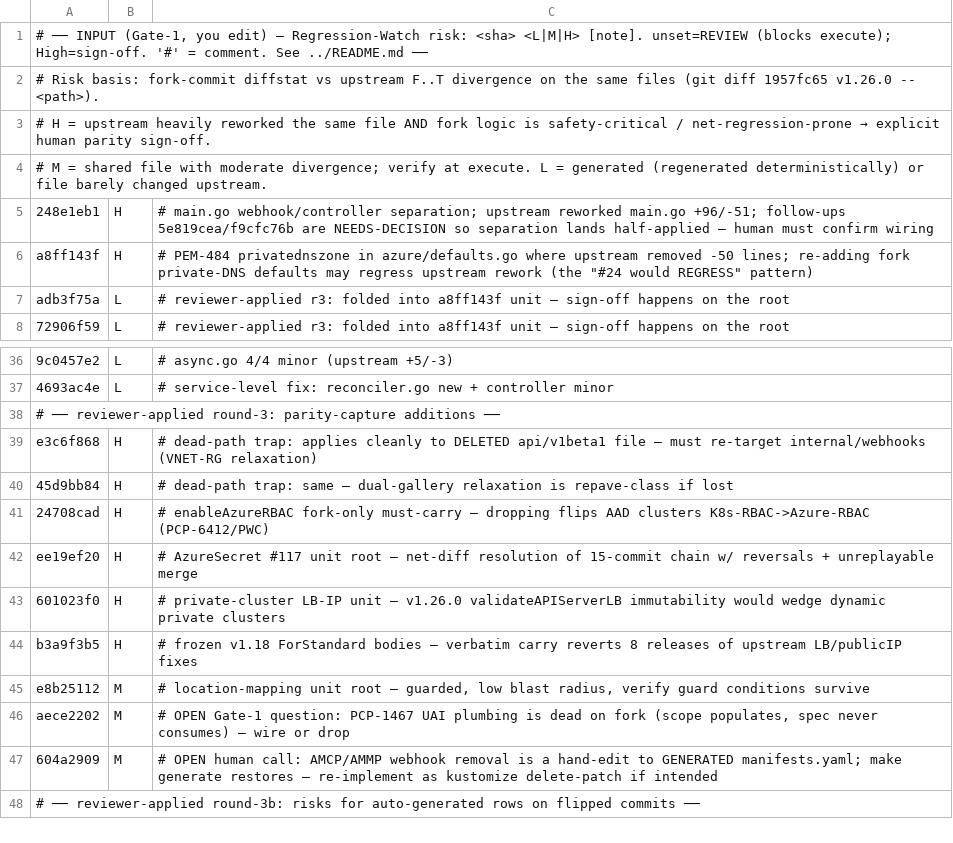
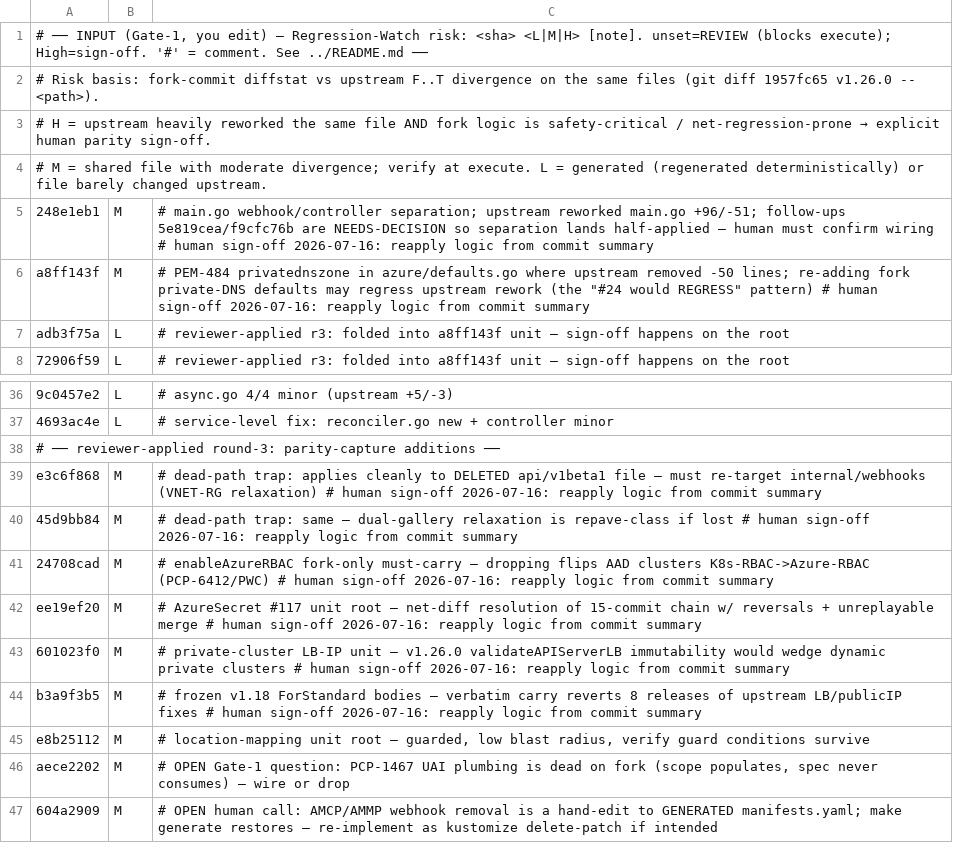
Before and after one commit to spectrocloud/cluster-api-provider-azure, a TSV file: .claude/memory/capi-upgrade/decisions/regwatch-risk.tsv, drawn as a sheet; only a part is shown, gaps mark what is left out; the shorter side is filled out with more unchanged rows; the diff names each change by its address in the sheet, - before the commit and + after, or states it on an @@ line.

Commit message:
Approve plan
Signed-off-by: cpu1 <patwal.chetan@gmail.com>

```diff
--- a/.claude/memory/capi-upgrade/decisions/regwatch-risk.tsv
+++ b/.claude/memory/capi-upgrade/decisions/regwatch-risk.tsv
-B5:B6: H
+B5:B6: M
-C5: …confirm wiring
+C5: …confirm wiring # human sign-off 2026-07-16: reapply logic from commit summary
-C6: …REGRESS" pattern)
+C6: …REGRESS" pattern) # human sign-off 2026-07-16: reapply logic from commit summary
-B39:B44: H
+B39:B44: M
-C39: …(VNET-RG relaxation)
+C39: …(VNET-RG relaxation) # human sign-off 2026-07-16: reapply logic from commit summary
-C40: …if lost
+C40: …if lost # human sign-off 2026-07-16: reapply logic from commit summary
-C41: …K8s-RBAC->Azure-RBAC (PCP-6412/PWC)
+C41: …K8s-RBAC->Azure-RBAC (PCP-6412/PWC) # human sign-off 2026-07-16: reapply logic from commit summary
-C42: …unreplayable merge
+C42: …unreplayable merge # human sign-off 2026-07-16: reapply logic from commit summary
-C43: …private clusters
+C43: …private clusters # human sign-off 2026-07-16: reapply logic from commit summary
-C44: …LB/publicIP fixes
+C44: …LB/publicIP fixes # human sign-off 2026-07-16: reapply logic from commit summary
```
